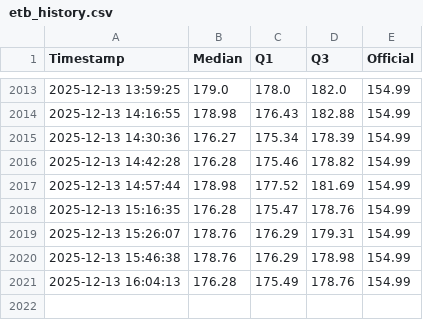
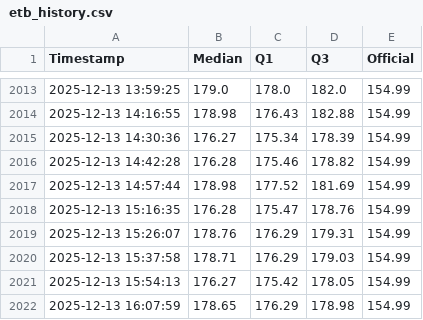
Before and after one commit to mikilegesse/etb-market-watch, a CSV file: etb_history.csv, drawn as a sheet; only a part is shown, gaps mark what is left out.

```diff
--- a/etb_history.csv
+++ b/etb_history.csv
@@ -2019,3 +2019,4 @@ Timestamp,Median,Q1,Q3,Official
 2025-12-13 15:26:07,178.76,176.29,179.31,154.99
-2025-12-13 15:46:38,178.76,176.29,178.98,154.99
-2025-12-13 16:04:13,176.28,175.49,178.76,154.99
+2025-12-13 15:37:58,178.71,176.29,179.03,154.99
+2025-12-13 15:54:13,176.27,175.42,178.05,154.99
+2025-12-13 16:07:59,178.65,176.29,178.98,154.99
```
Also changed, not shown: 3 other files.
